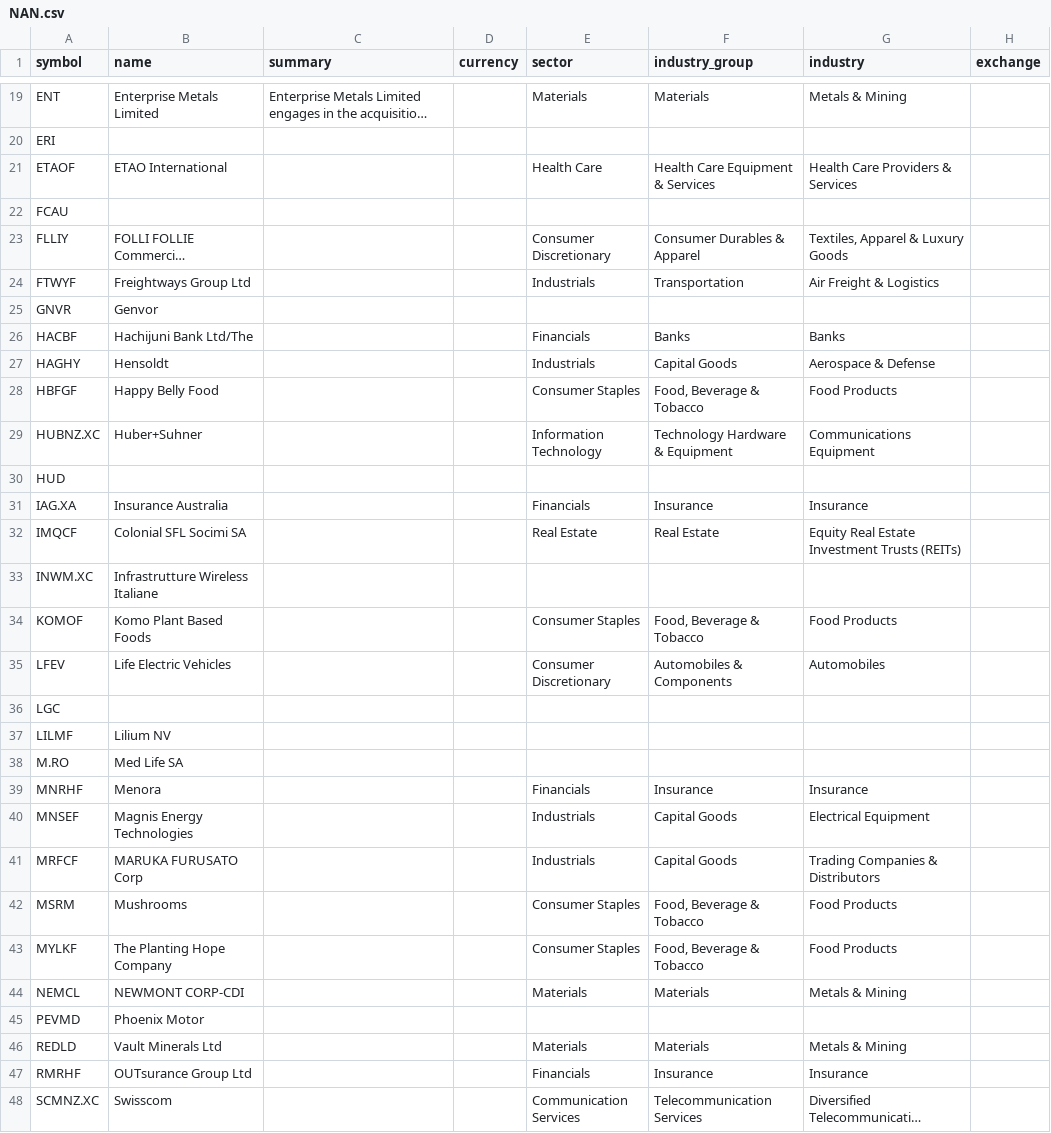
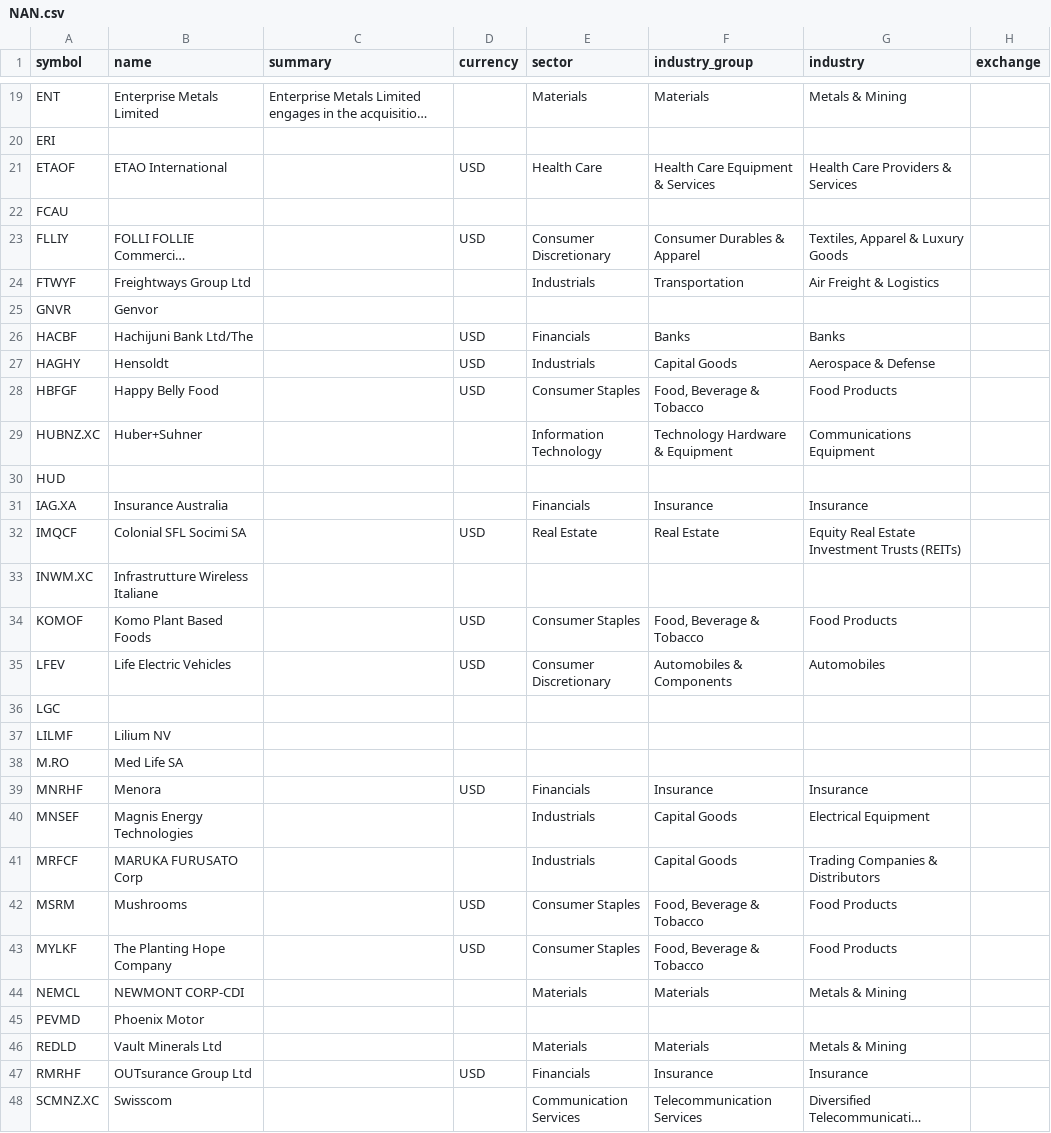
Before and after one commit to JerBouma/FinanceDatabase, a CSV file: database/equities/NAN.csv, drawn as a sheet; only a part is shown, gaps mark what is left out; long unchanged cells end in …; the diff covers the shown part only; the diff names each change by its address in the sheet, - before the commit and + after, or states it on an @@ line.

Commit message:
Fill blank currencies from the listing's company profile
Listings without a currency take the one their own company profile
quotes in, written in the convention of their exchange file (e.g. LSE
GBP), when the profile's company name matches the listing's name.

```diff
--- a/database/equities/NAN.csv
+++ b/database/equities/NAN.csv
-D21 (currency): (empty)
+D21 (currency): USD
-D23 (currency): (empty)
+D23 (currency): USD
-D26:D28 (currency): (empty)
+D26:D28 (currency): USD
-D32 (currency): (empty)
+D32 (currency): USD
-D34:D35 (currency): (empty)
+D34:D35 (currency): USD
-D39 (currency): (empty)
+D39 (currency): USD
-D42:D43 (currency): (empty)
+D42:D43 (currency): USD
-D47 (currency): (empty)
+D47 (currency): USD
```
Also changed, not shown: 12 edited cells elsewhere in this file, database/equities/AMS.csv, database/equities/BRU.csv, 8 other files.
